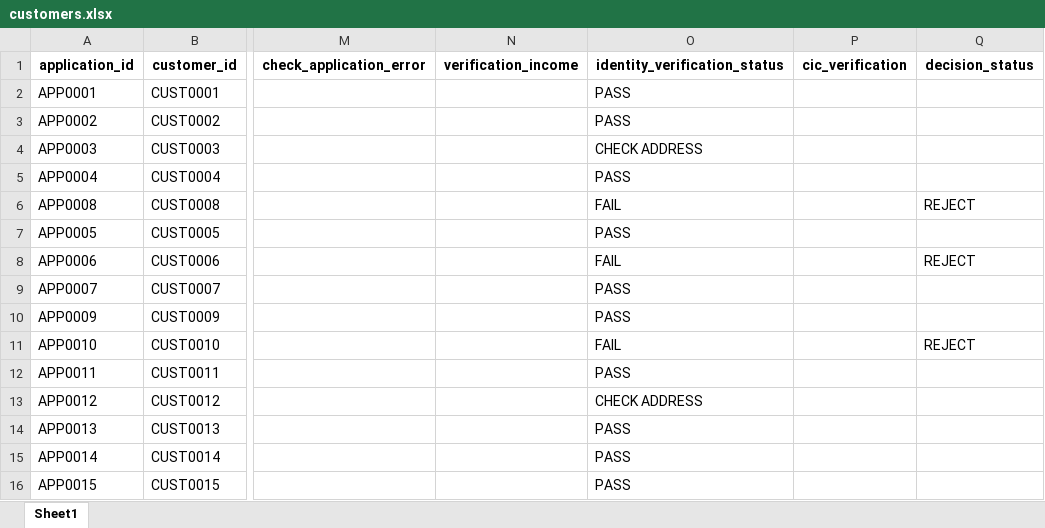
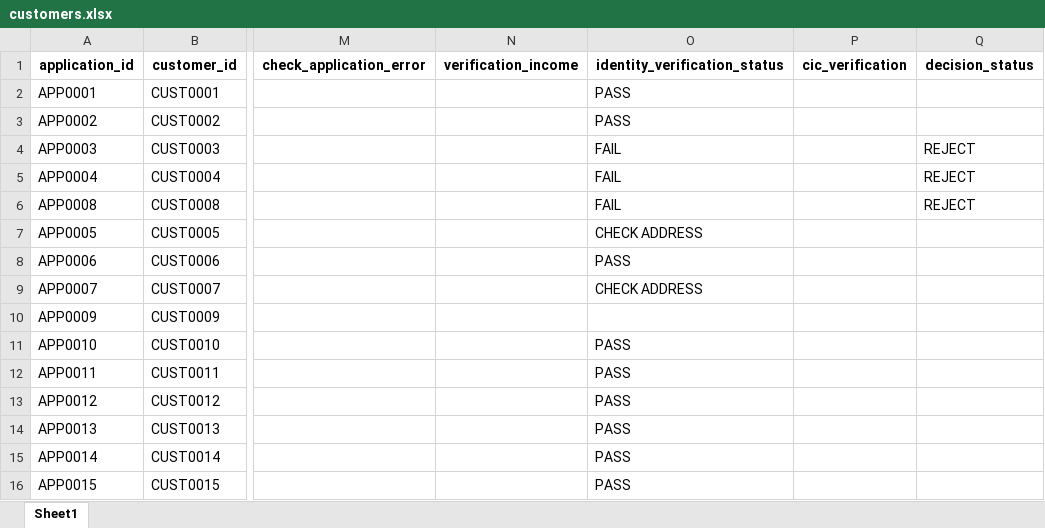
Before and after one commit to anhtqtran/RPA_CreditCardApproval, an Excel workbook: Data/customers.xlsx, sheet Sheet1, drawn as a sheet; only a part is shown, gaps mark what is left out; values as stored, in another font and other column widths than the file's, no borders; the diff names each change by its address in the sheet, - before the commit and + after, or states it on an @@ line.

```diff
--- a/Data/customers.xlsx (sheet Sheet1)
+++ b/Data/customers.xlsx (sheet Sheet1)
-O4 (identity_verification_status): CHECK ADDRESS
+O4 (identity_verification_status): FAIL
-Q4:Q5 (decision_status): (empty)
+Q4:Q5 (decision_status): REJECT
-O5 (identity_verification_status): PASS
+O5 (identity_verification_status): FAIL
-O7 (identity_verification_status): PASS
+O7 (identity_verification_status): CHECK ADDRESS
-O8 (identity_verification_status): FAIL
+O8 (identity_verification_status): PASS
-Q8 (decision_status): REJECT
+Q8 (decision_status): (empty)
-O9 (identity_verification_status): PASS
+O9 (identity_verification_status): CHECK ADDRESS
-O10 (identity_verification_status): PASS
+O10 (identity_verification_status): (empty)
-O11 (identity_verification_status): FAIL
+O11 (identity_verification_status): PASS
-Q11 (decision_status): REJECT
+Q11 (decision_status): (empty)
-O13 (identity_verification_status): CHECK ADDRESS
+O13 (identity_verification_status): PASS
```
Also changed, not shown: Data/check_domestic_address.xlsx, Data/verification_result.xlsx, 1 other file.
